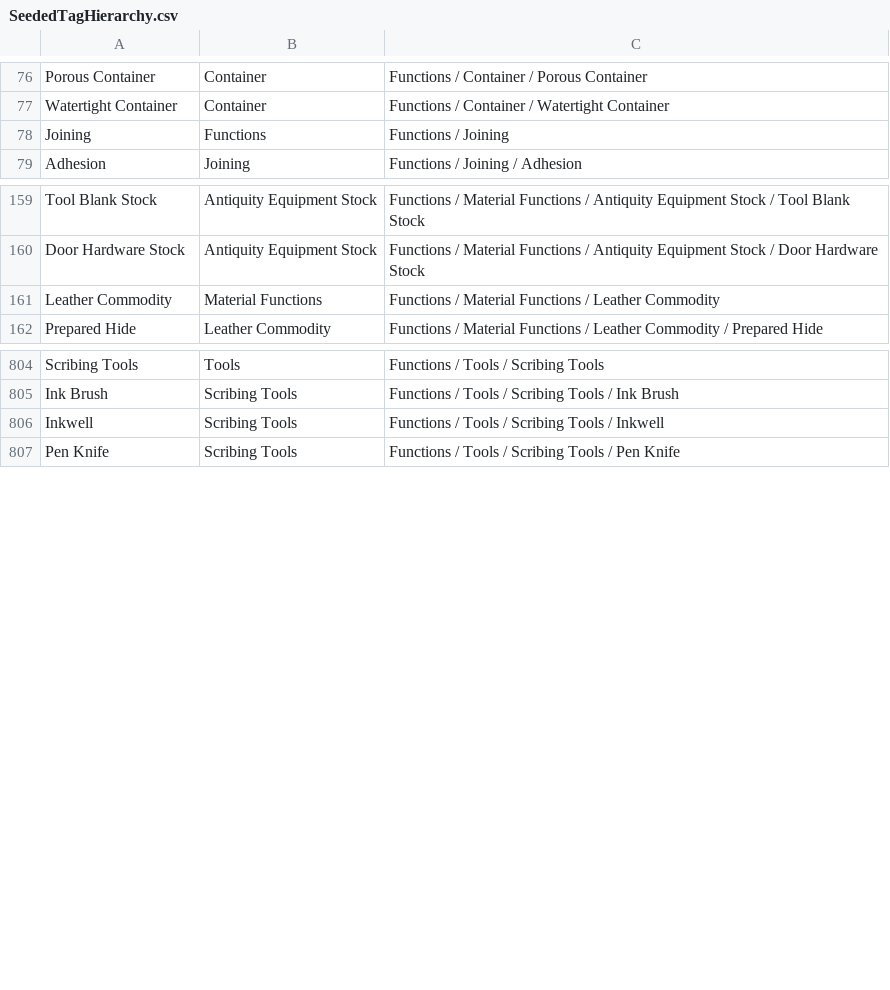
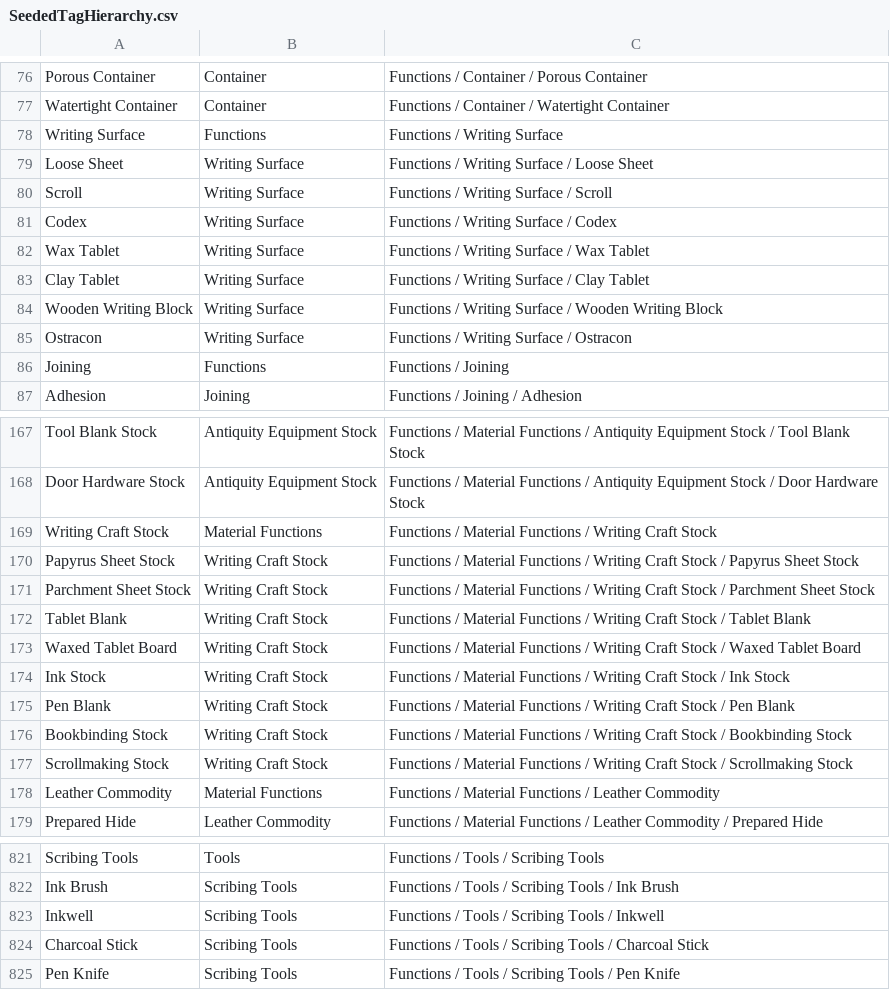
Before and after one commit to FutureMUD/FutureMUD, a CSV file: Design Documents/SeededTagHierarchy.csv, drawn as a sheet; only a part is shown, gaps mark what is left out; the diff covers the shown part only.

Commit message:
Seed antiquity writing items and writing implements

```diff
--- a/Design Documents/SeededTagHierarchy.csv
+++ b/Design Documents/SeededTagHierarchy.csv
@@ -77,2 +77,10 @@ Porous Container	Container	Functions / Container / Porous Container
 Watertight Container	Container	Functions / Container / Watertight Container
+Writing Surface	Functions	Functions / Writing Surface
+Loose Sheet	Writing Surface	Functions / Writing Surface / Loose Sheet
+Scroll	Writing Surface	Functions / Writing Surface / Scroll
+Codex	Writing Surface	Functions / Writing Surface / Codex
+Wax Tablet	Writing Surface	Functions / Writing Surface / Wax Tablet
+Clay Tablet	Writing Surface	Functions / Writing Surface / Clay Tablet
+Wooden Writing Block	Writing Surface	Functions / Writing Surface / Wooden Writing Block
+Ostracon	Writing Surface	Functions / Writing Surface / Ostracon
 Joining	Functions	Functions / Joining
@@ -160,2 +168,11 @@ Tool Blank Stock	Antiquity Equipment Stock	Functions / Material Functions / Anti
 Door Hardware Stock	Antiquity Equipment Stock	Functions / Material Functions / Antiquity Equipment Stock / Door Hardware Stock
+Writing Craft Stock	Material Functions	Functions / Material Functions / Writing Craft Stock
+Papyrus Sheet Stock	Writing Craft Stock	Functions / Material Functions / Writing Craft Stock / Papyrus Sheet Stock
+Parchment Sheet Stock	Writing Craft Stock	Functions / Material Functions / Writing Craft Stock / Parchment Sheet Stock
+Tablet Blank	Writing Craft Stock	Functions / Material Functions / Writing Craft Stock / Tablet Blank
+Waxed Tablet Board	Writing Craft Stock	Functions / Material Functions / Writing Craft Stock / Waxed Tablet Board
+Ink Stock	Writing Craft Stock	Functions / Material Functions / Writing Craft Stock / Ink Stock
+Pen Blank	Writing Craft Stock	Functions / Material Functions / Writing Craft Stock / Pen Blank
+Bookbinding Stock	Writing Craft Stock	Functions / Material Functions / Writing Craft Stock / Bookbinding Stock
+Scrollmaking Stock	Writing Craft Stock	Functions / Material Functions / Writing Craft Stock / Scrollmaking Stock
 Leather Commodity	Material Functions	Functions / Material Functions / Leather Commodity
@@ -806,2 +823,3 @@ Ink Brush	Scribing Tools	Functions / Tools / Scribing Tools / Ink Brush
 Inkwell	Scribing Tools	Functions / Tools / Scribing Tools / Inkwell
+Charcoal Stick	Scribing Tools	Functions / Tools / Scribing Tools / Charcoal Stick
 Pen Knife	Scribing Tools	Functions / Tools / Scribing Tools / Pen Knife
```
Also changed, not shown: 6 added rows elsewhere in this file, 17 other files.
